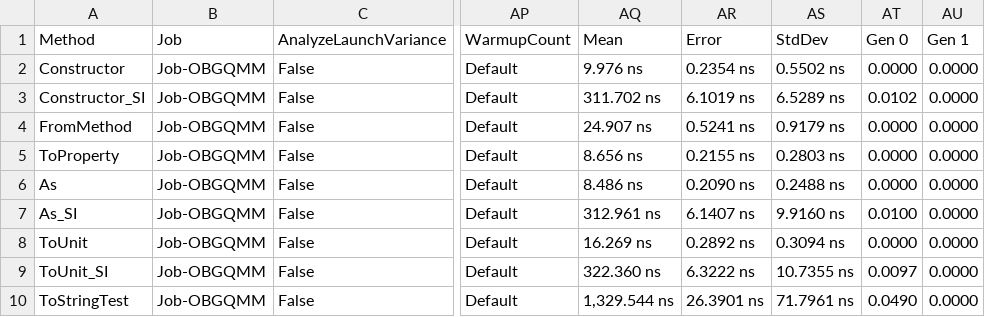
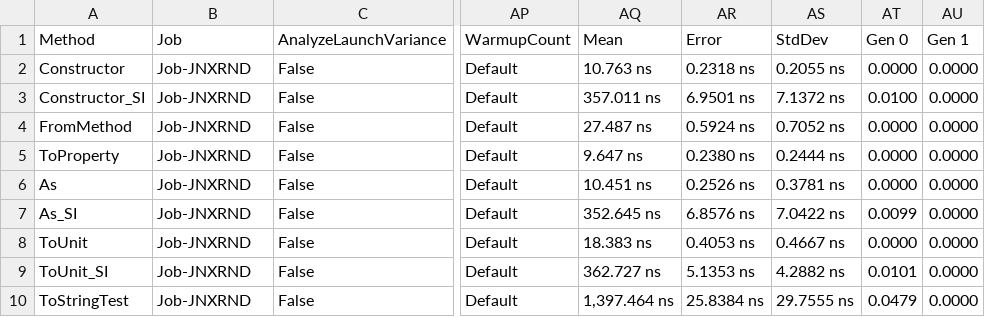
Before and after one commit to angularsen/UnitsNet, a CSV file: benchmarks/netcoreapp50/results/UnitsNet.Benchmark.UnitsNetBenchmarks-report.csv, drawn as a sheet; only a part is shown, gaps mark what is left out; the diff covers the shown part only; the diff names each change by its address in the sheet, - before the commit and + after, or states it on an @@ line.

Commit message:
Automatic benchmark generation for 3941f35a258d7c670d8c56f64c77af7be305be27

```diff
--- a/benchmarks/netcoreapp50/results/UnitsNet.Benchmark.UnitsNetBenchmarks-report.csv
+++ b/benchmarks/netcoreapp50/results/UnitsNet.Benchmark.UnitsNetBenchmarks-report.csv
-B2:B10 (Job): Job-OBGQMM
+B2:B10 (Job): Job-JNXRND
-AQ2 (Mean): 9.976 ns
+AQ2 (Mean): 10.763 ns
-AR2 (Error): 0.2354 ns
+AR2 (Error): 0.2318 ns
-AS2 (StdDev): 0.5502 ns
+AS2 (StdDev): 0.2055 ns
-AQ3 (Mean): 311.702 ns
+AQ3 (Mean): 357.011 ns
-AR3 (Error): 6.1019 ns
+AR3 (Error): 6.9501 ns
-AS3 (StdDev): 6.5289 ns
+AS3 (StdDev): 7.1372 ns
-AT3 (Gen 0): 0.0102
+AT3 (Gen 0): 0.0100
-AQ4 (Mean): 24.907 ns
+AQ4 (Mean): 27.487 ns
-AR4 (Error): 0.5241 ns
+AR4 (Error): 0.5924 ns
-AS4 (StdDev): 0.9179 ns
+AS4 (StdDev): 0.7052 ns
-AQ5 (Mean): 8.656 ns
+AQ5 (Mean): 9.647 ns
-AR5 (Error): 0.2155 ns
+AR5 (Error): 0.2380 ns
-AS5 (StdDev): 0.2803 ns
+AS5 (StdDev): 0.2444 ns
-AQ6 (Mean): 8.486 ns
+AQ6 (Mean): 10.451 ns
-AR6 (Error): 0.2090 ns
+AR6 (Error): 0.2526 ns
-AS6 (StdDev): 0.2488 ns
+AS6 (StdDev): 0.3781 ns
-AQ7 (Mean): 312.961 ns
+AQ7 (Mean): 352.645 ns
-AR7 (Error): 6.1407 ns
+AR7 (Error): 6.8576 ns
-AS7 (StdDev): 9.9160 ns
+AS7 (StdDev): 7.0422 ns
-AT7 (Gen 0): 0.0100
+AT7 (Gen 0): 0.0099
-AQ8 (Mean): 16.269 ns
+AQ8 (Mean): 18.383 ns
-AR8 (Error): 0.2892 ns
+AR8 (Error): 0.4053 ns
-AS8 (StdDev): 0.3094 ns
+AS8 (StdDev): 0.4667 ns
-AQ9 (Mean): 322.360 ns
+AQ9 (Mean): 362.727 ns
-AR9 (Error): 6.3222 ns
+AR9 (Error): 5.1353 ns
-AS9 (StdDev): 10.7355 ns
+AS9 (StdDev): 4.2882 ns
-AT9 (Gen 0): 0.0097
+AT9 (Gen 0): 0.0101
-AQ10 (Mean): 1,329.544 ns
+AQ10 (Mean): 1,397.464 ns
-AR10 (Error): 26.3901 ns
+AR10 (Error): 25.8384 ns
-AS10 (StdDev): 71.7961 ns
+AS10 (StdDev): 29.7555 ns
-AT10 (Gen 0): 0.0490
+AT10 (Gen 0): 0.0479
```
Also changed, not shown: 37 edited cells elsewhere in this file, 5 other files.
